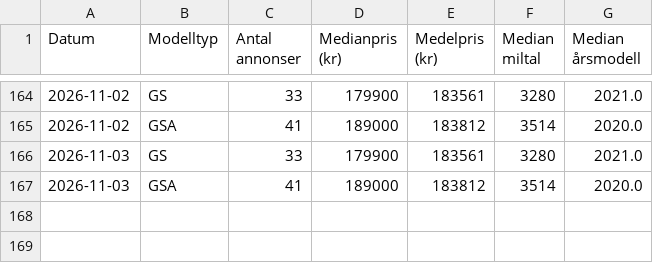
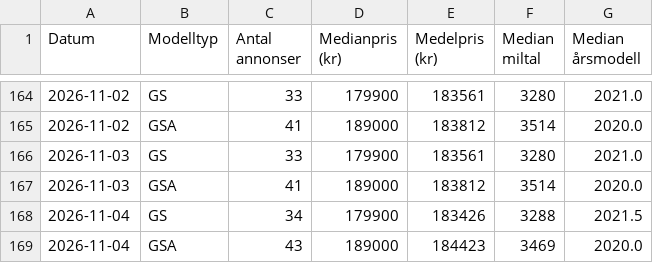
Before and after one commit to hogust/r1250gs, a CSV file: data/market_history.csv, drawn as a sheet; only a part is shown, gaps mark what is left out.

```diff
--- a/data/market_history.csv
+++ b/data/market_history.csv
@@ -167 +167,3 @@ Datum,Modelltyp,Antal annonser,Medianpris (kr),Medelpris (kr),Median miltal,Medi
 2026-11-03,GSA,41,189000,183812,3514,2020.0
+2026-11-04,GS,34,179900,183426,3288,2021.5
+2026-11-04,GSA,43,189000,184423,3469,2020.0
```
